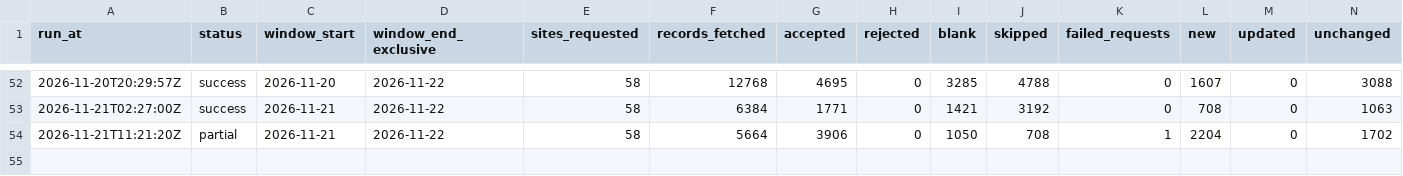
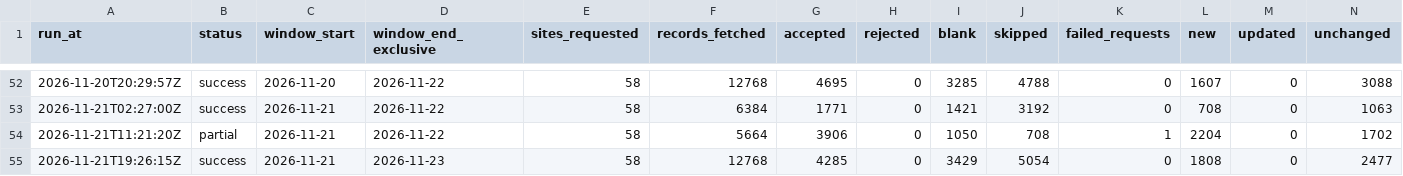
Before and after one commit to AugustinMorales/nsw-aq-pipeline, a CSV file: data/runs.csv, drawn as a sheet; only a part is shown, gaps mark what is left out; rows hold the shown columns only; the diff names each change by its address in the sheet, - before the commit and + after, or states it on an @@ line.

```diff
--- a/data/runs.csv
+++ b/data/runs.csv
+row 55: 2026-11-21T19:26:15Z | success | 2026-11-21 | 2026-11-23 | 58 | 12768 | 4285 | 0 | 3429 | 5054 | 0 | 1808 | 0 | 2477
```
Also changed, not shown: 1 other file.
